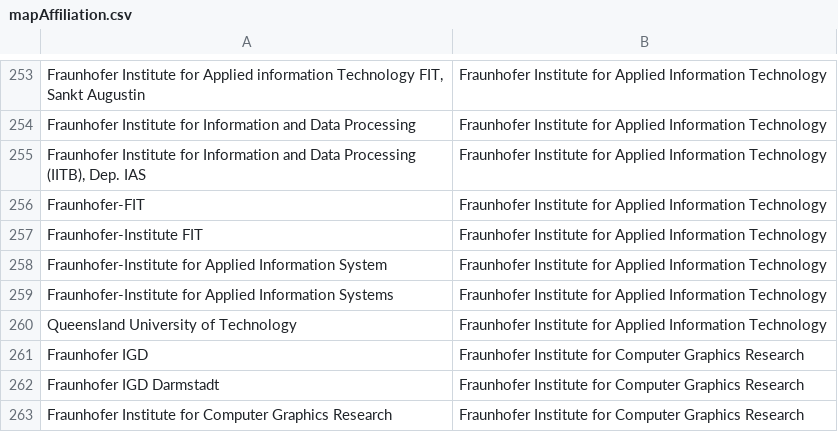
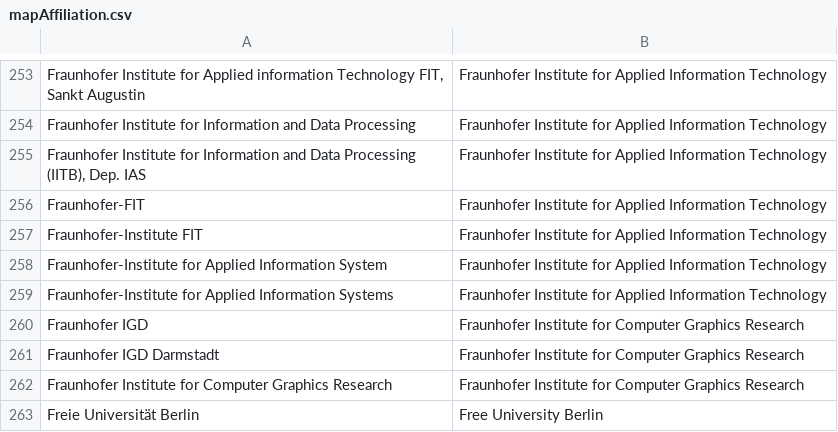
Before and after one commit to sven-mayer/chi-statistics, a CSV file: utils/mapAffiliation.csv, drawn as a sheet; only a part is shown, gaps mark what is left out; the shorter side is filled out with more unchanged rows.

Commit message:
fix error

```diff
--- a/utils/mapAffiliation.csv
+++ b/utils/mapAffiliation.csv
@@ -259,3 +259,2 @@ Fraunhofer-Institute for Applied Information System,Fraunhofer Institute for App
 Fraunhofer-Institute for Applied Information Systems,Fraunhofer Institute for Applied Information Technology
-Queensland University of Technology,Fraunhofer Institute for Applied Information Technology
 Fraunhofer IGD,Fraunhofer Institute for Computer Graphics Research
```
